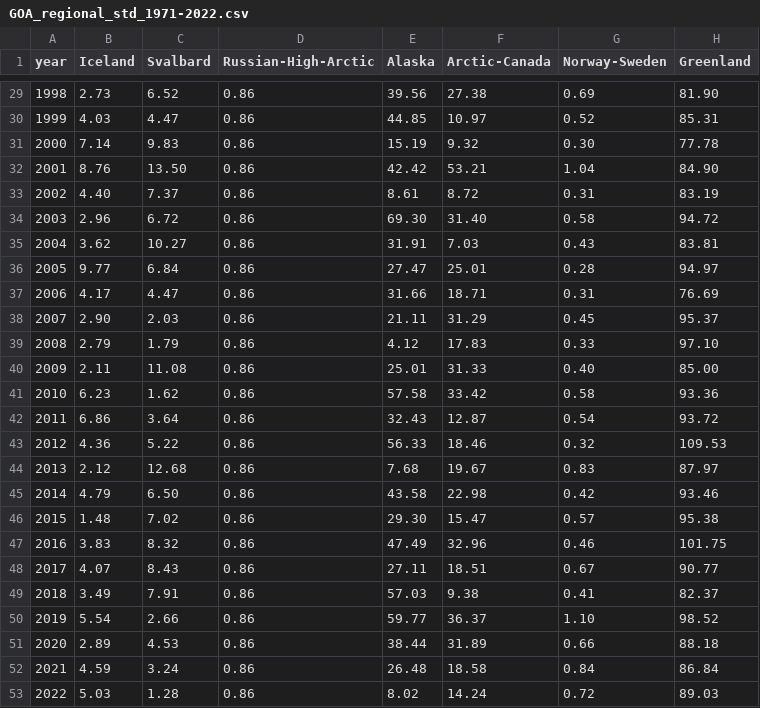
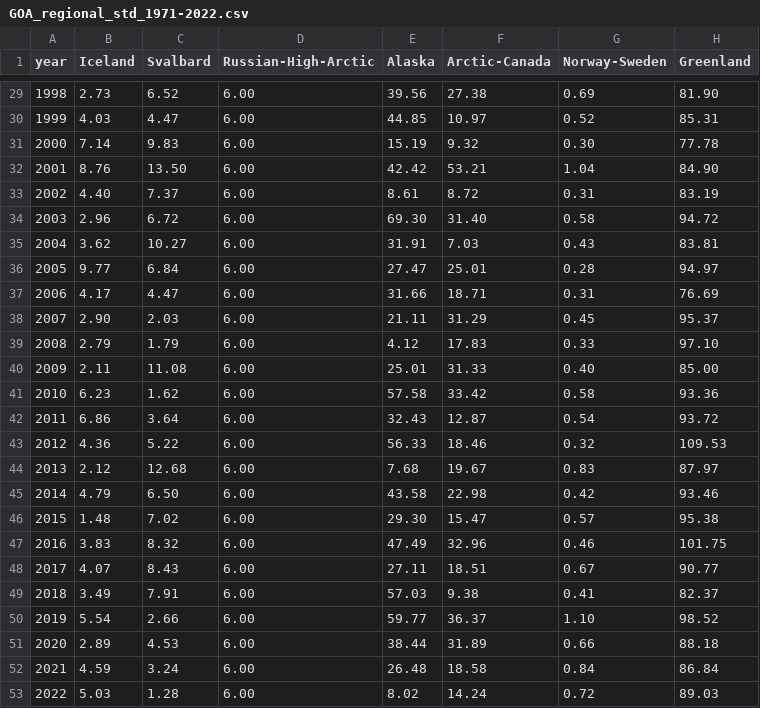
Before and after one commit to jasonebox/GOA-2023, a CSV file: output/GOA_regional_std_1971-2022.csv, drawn as a sheet; only a part is shown, gaps mark what is left out; the diff covers the shown part only.

```diff
--- a/output/GOA_regional_std_1971-2022.csv
+++ b/output/GOA_regional_std_1971-2022.csv
@@ -29,25 +29,25 @@ year,Iceland,Svalbard,Russian-High-Arctic,Alaska,Arctic-Canada,Norway-Sweden,Gre
-1998,2.73,6.52,0.86,39.56,27.38,0.69,81.90
-1999,4.03,4.47,0.86,44.85,10.97,0.52,85.31
-2000,7.14,9.83,0.86,15.19,9.32,0.30,77.78
-2001,8.76,13.50,0.86,42.42,53.21,1.04,84.90
-2002,4.40,7.37,0.86,8.61,8.72,0.31,83.19
-2003,2.96,6.72,0.86,69.30,31.40,0.58,94.72
-2004,3.62,10.27,0.86,31.91,7.03,0.43,83.81
-2005,9.77,6.84,0.86,27.47,25.01,0.28,94.97
-2006,4.17,4.47,0.86,31.66,18.71,0.31,76.69
-2007,2.90,2.03,0.86,21.11,31.29,0.45,95.37
-2008,2.79,1.79,0.86,4.12,17.83,0.33,97.10
-2009,2.11,11.08,0.86,25.01,31.33,0.40,85.00
-2010,6.23,1.62,0.86,57.58,33.42,0.58,93.36
-2011,6.86,3.64,0.86,32.43,12.87,0.54,93.72
-2012,4.36,5.22,0.86,56.33,18.46,0.32,109.53
-2013,2.12,12.68,0.86,7.68,19.67,0.83,87.97
-2014,4.79,6.50,0.86,43.58,22.98,0.42,93.46
-2015,1.48,7.02,0.86,29.30,15.47,0.57,95.38
-2016,3.83,8.32,0.86,47.49,32.96,0.46,101.75
-2017,4.07,8.43,0.86,27.11,18.51,0.67,90.77
-2018,3.49,7.91,0.86,57.03,9.38,0.41,82.37
-2019,5.54,2.66,0.86,59.77,36.37,1.10,98.52
-2020,2.89,4.53,0.86,38.44,31.89,0.66,88.18
-2021,4.59,3.24,0.86,26.48,18.58,0.84,86.84
-2022,5.03,1.28,0.86,8.02,14.24,0.72,89.03
+1998,2.73,6.52,6.00,39.56,27.38,0.69,81.90
+1999,4.03,4.47,6.00,44.85,10.97,0.52,85.31
+2000,7.14,9.83,6.00,15.19,9.32,0.30,77.78
+2001,8.76,13.50,6.00,42.42,53.21,1.04,84.90
+2002,4.40,7.37,6.00,8.61,8.72,0.31,83.19
+2003,2.96,6.72,6.00,69.30,31.40,0.58,94.72
+2004,3.62,10.27,6.00,31.91,7.03,0.43,83.81
+2005,9.77,6.84,6.00,27.47,25.01,0.28,94.97
+2006,4.17,4.47,6.00,31.66,18.71,0.31,76.69
+2007,2.90,2.03,6.00,21.11,31.29,0.45,95.37
+2008,2.79,1.79,6.00,4.12,17.83,0.33,97.10
+2009,2.11,11.08,6.00,25.01,31.33,0.40,85.00
+2010,6.23,1.62,6.00,57.58,33.42,0.58,93.36
+2011,6.86,3.64,6.00,32.43,12.87,0.54,93.72
+2012,4.36,5.22,6.00,56.33,18.46,0.32,109.53
+2013,2.12,12.68,6.00,7.68,19.67,0.83,87.97
+2014,4.79,6.50,6.00,43.58,22.98,0.42,93.46
+2015,1.48,7.02,6.00,29.30,15.47,0.57,95.38
+2016,3.83,8.32,6.00,47.49,32.96,0.46,101.75
+2017,4.07,8.43,6.00,27.11,18.51,0.67,90.77
+2018,3.49,7.91,6.00,57.03,9.38,0.41,82.37
+2019,5.54,2.66,6.00,59.77,36.37,1.10,98.52
+2020,2.89,4.53,6.00,38.44,31.89,0.66,88.18
+2021,4.59,3.24,6.00,26.48,18.58,0.84,86.84
+2022,5.03,1.28,6.00,8.02,14.24,0.72,89.03
```
Also changed, not shown: 45 edited cells elsewhere in this file, output/GOA_regional_annual_1971-2022.csv, output/GOA_regional_cumulative_1971-2022.csv, 15 other files.
